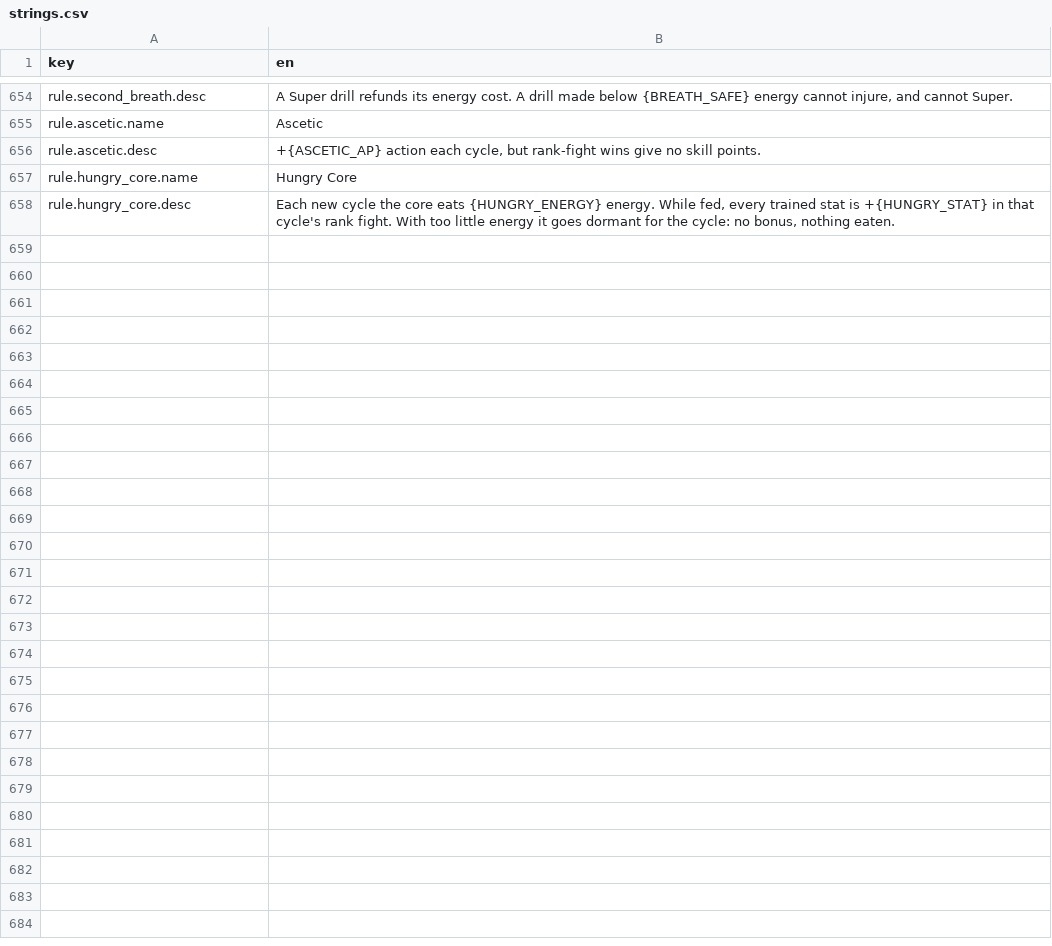
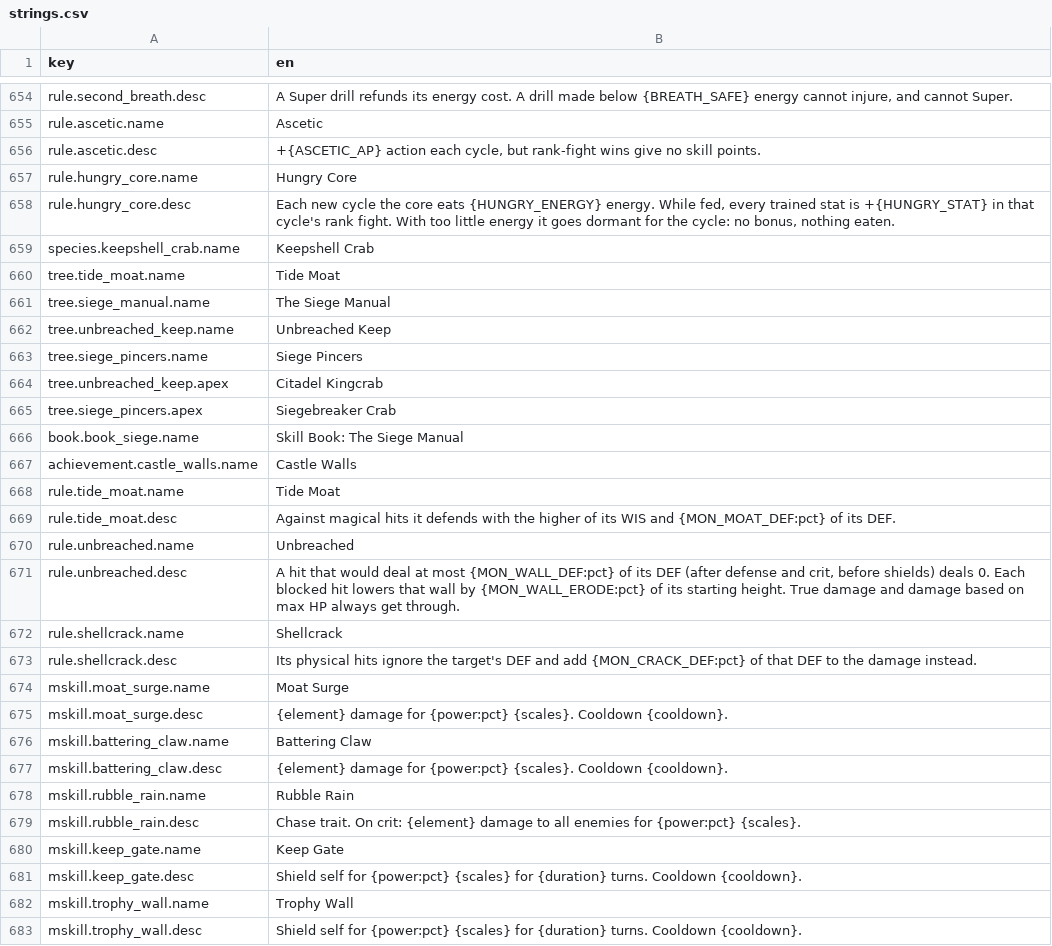
Before and after one commit to kjew2/MonStack, a CSV file: content_src/strings.csv, drawn as a sheet; only a part is shown, gaps mark what is left out.

```diff
--- a/content_src/strings.csv
+++ b/content_src/strings.csv
@@ -658 +658,26 @@ rule.hungry_core.name,Hungry Core
 rule.hungry_core.desc,"Each new cycle the core eats {HUNGRY_ENERGY} energy. While fed, every trained stat is +{HUNGRY_STAT} in that cycle's rank fight. With too little energy it goes dormant for the cycle: no bonus, nothing eaten."
+species.keepshell_crab.name,Keepshell Crab
+tree.tide_moat.name,Tide Moat
+tree.siege_manual.name,The Siege Manual
+tree.unbreached_keep.name,Unbreached Keep
+tree.siege_pincers.name,Siege Pincers
+tree.unbreached_keep.apex,Citadel Kingcrab
+tree.siege_pincers.apex,Siegebreaker Crab
+book.book_siege.name,Skill Book: The Siege Manual
+achievement.castle_walls.name,Castle Walls
+rule.tide_moat.name,Tide Moat
+rule.tide_moat.desc,"Against magical hits it defends with the higher of its WIS and {MON_MOAT_DEF:pct} of its DEF."
+rule.unbreached.name,Unbreached
+rule.unbreached.desc,"A hit that would deal at most {MON_WALL_DEF:pct} of its DEF (after defense and crit, before shields) deals 0. Each blocked hit lowers that wall by {MON_WALL_ERODE:pct} of its starting height. True damage and damage based on max HP always get through."
+rule.shellcrack.name,Shellcrack
+rule.shellcrack.desc,"Its physical hits ignore the target's DEF and add {MON_CRACK_DEF:pct} of that DEF to the damage instead."
+mskill.moat_surge.name,Moat Surge
+mskill.moat_surge.desc,{element} damage for {power:pct} {scales}. Cooldown {cooldown}.
+mskill.battering_claw.name,Battering Claw
+mskill.battering_claw.desc,{element} damage for {power:pct} {scales}. Cooldown {cooldown}.
+mskill.rubble_rain.name,Rubble Rain
+mskill.rubble_rain.desc,Chase trait. On crit: {element} damage to all enemies for {power:pct} {scales}.
+mskill.keep_gate.name,Keep Gate
+mskill.keep_gate.desc,Shield self for {power:pct} {scales} for {duration} turns. Cooldown {cooldown}.
+mskill.trophy_wall.name,Trophy Wall
+mskill.trophy_wall.desc,Shield self for {power:pct} {scales} for {duration} turns. Cooldown {cooldown}.
```
Also changed, not shown: content_src/chase_conditions.csv, content_src/constants.csv, 41 other files.
